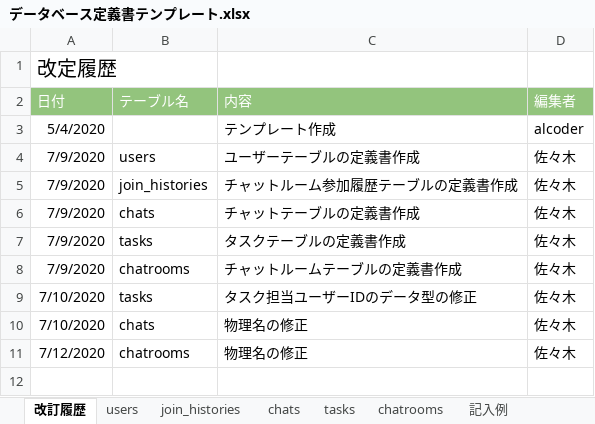
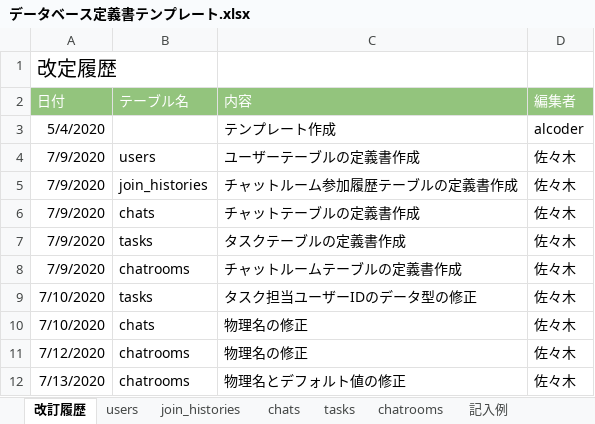
Before and after one commit to shiraosa/quelcode-db, an Excel workbook: db/db-challenge2/データベース定義書テンプレート.xlsx, sheet 改訂履歴, drawn as a sheet; values as stored, in another font and other column widths than the file's, no borders; the diff names each change by its address in the sheet, - before the commit and + after, or states it on an @@ line.

```diff
--- a/db/db-challenge2/データベース定義書テンプレート.xlsx (sheet 改訂履歴)
+++ b/db/db-challenge2/データベース定義書テンプレート.xlsx (sheet 改訂履歴)
+row 12: 7/13/2020 | chatrooms | 物理名とデフォルト値の修正 | 佐々木
```
Also changed, not shown: sheet chatrooms, 1 other file.
